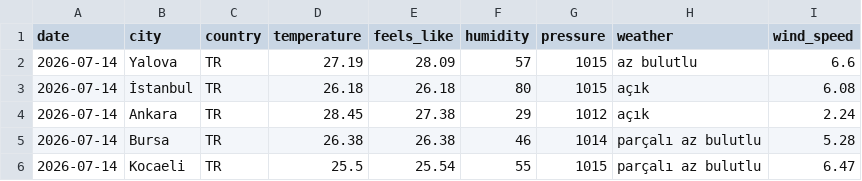
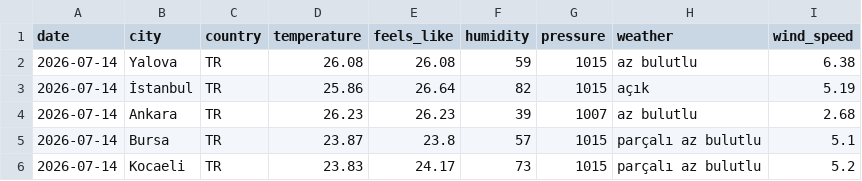
Before and after one commit to acetinkaya/turkiye-daily-open-data, a CSV file: data/weather/csv/2026-07-14.csv, drawn as a sheet.

```diff
--- a/data/weather/csv/2026-07-14.csv
+++ b/data/weather/csv/2026-07-14.csv
@@ -1,6 +1,6 @@
 date,city,country,temperature,feels_like,humidity,pressure,weather,wind_speed
-2026-07-14,Yalova,TR,27.19,28.09,57,1015,az bulutlu,6.6
-2026-07-14,İstanbul,TR,26.18,26.18,80,1015,açık,6.08
-2026-07-14,Ankara,TR,28.45,27.38,29,1012,açık,2.24
-2026-07-14,Bursa,TR,26.38,26.38,46,1014,parçalı az bulutlu,5.28
-2026-07-14,Kocaeli,TR,25.5,25.54,55,1015,parçalı az bulutlu,6.47
+2026-07-14,Yalova,TR,26.08,26.08,59,1015,az bulutlu,6.38
+2026-07-14,İstanbul,TR,25.86,26.64,82,1015,açık,5.19
+2026-07-14,Ankara,TR,26.23,26.23,39,1007,az bulutlu,2.68
+2026-07-14,Bursa,TR,23.87,23.8,57,1015,parçalı az bulutlu,5.1
+2026-07-14,Kocaeli,TR,23.83,24.17,73,1015,parçalı az bulutlu,5.2
```
Also changed, not shown: 2 other files.
